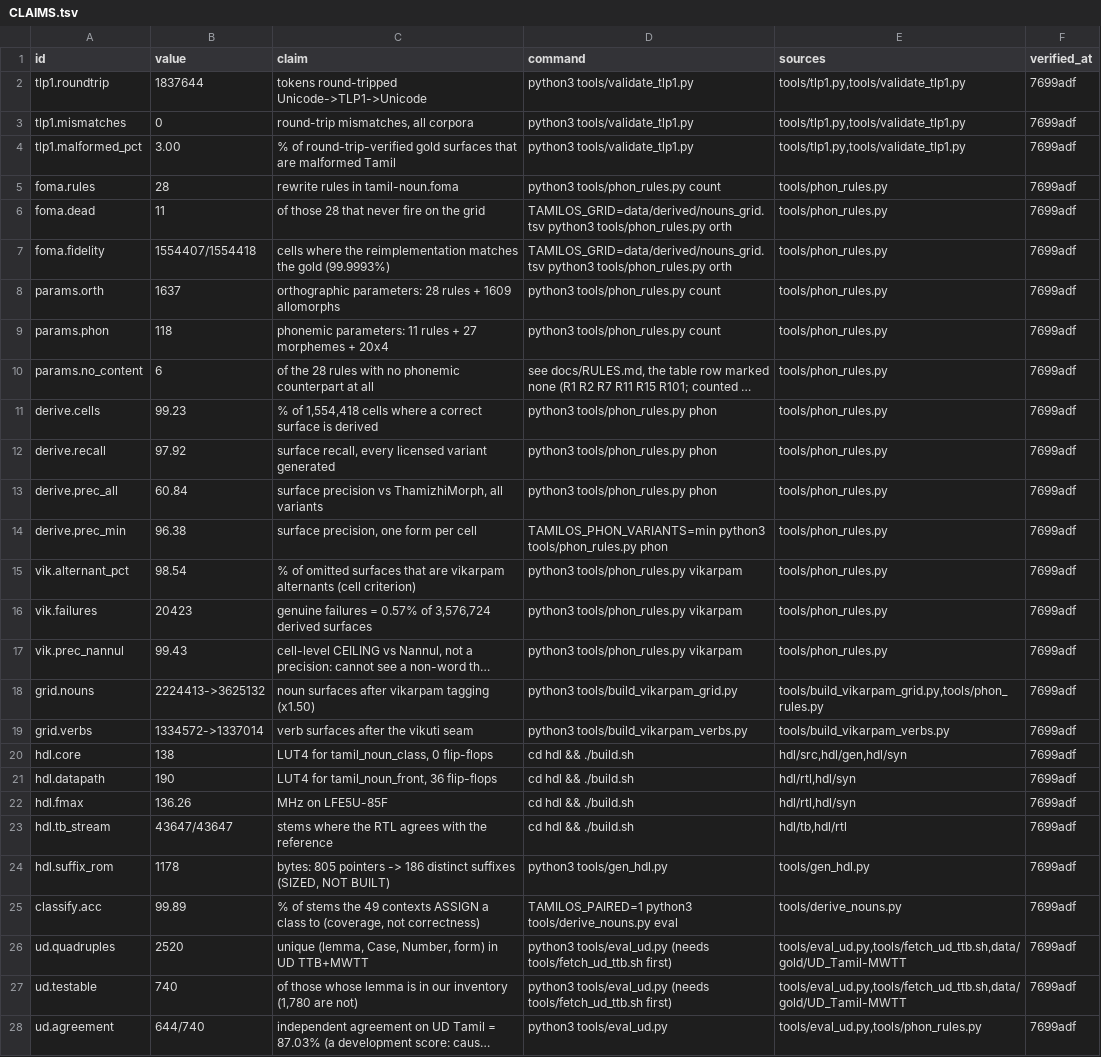
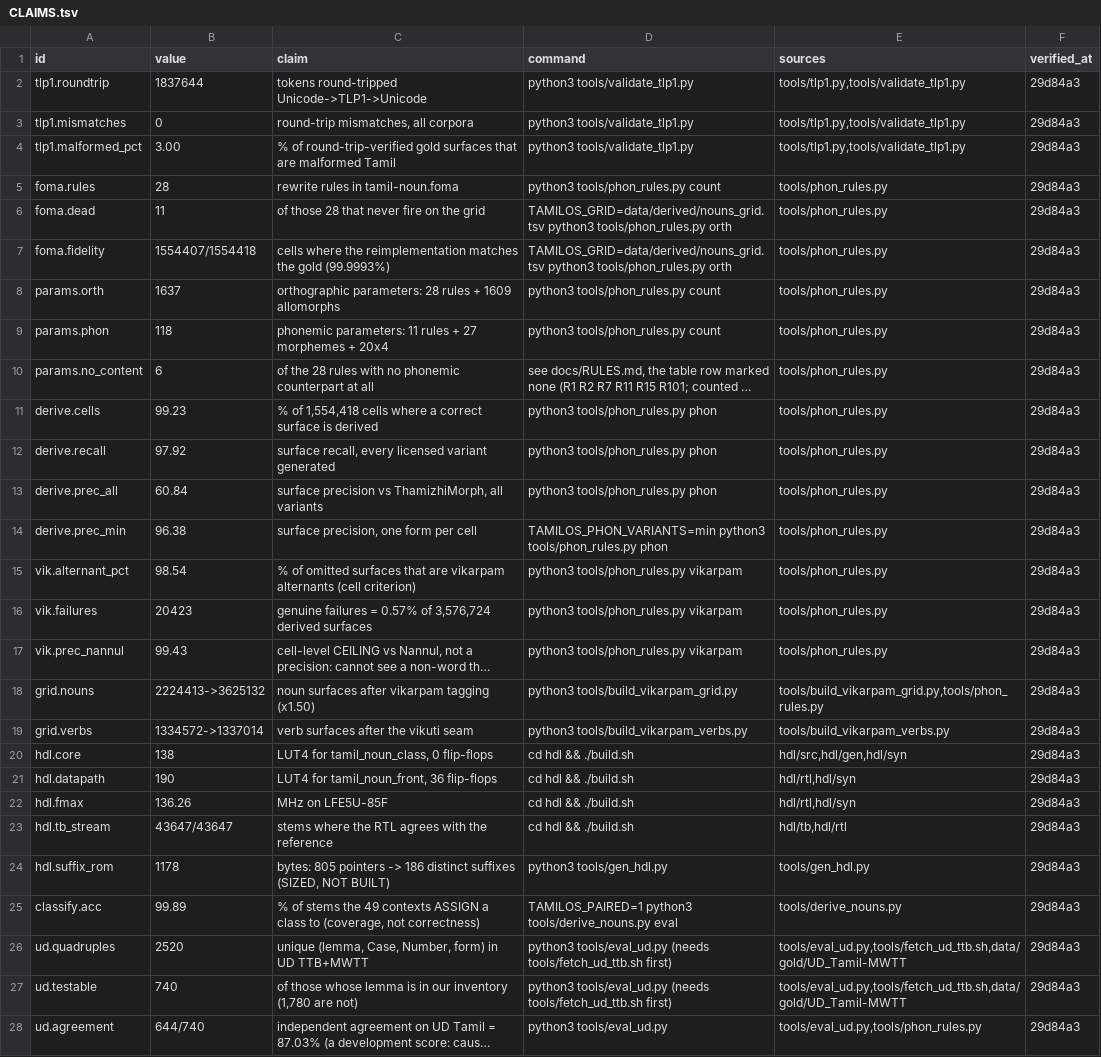
Before and after one commit to Ramaseshanr/tamil-grammar-silicon, a TSV file: paper/CLAIMS.tsv, drawn as a sheet; only a part is shown; long unchanged cells end in …; the diff covers the shown part only; the diff names each change by its address in the sheet, - before the commit and + after, or states it on an @@ line.

```diff
--- a/paper/CLAIMS.tsv
+++ b/paper/CLAIMS.tsv
-F2:F28 (verified_at): 7699adf
+F2:F28 (verified_at): 29d84a3
```
Also changed, not shown: 55 edited cells elsewhere in this file, 11 other files.
